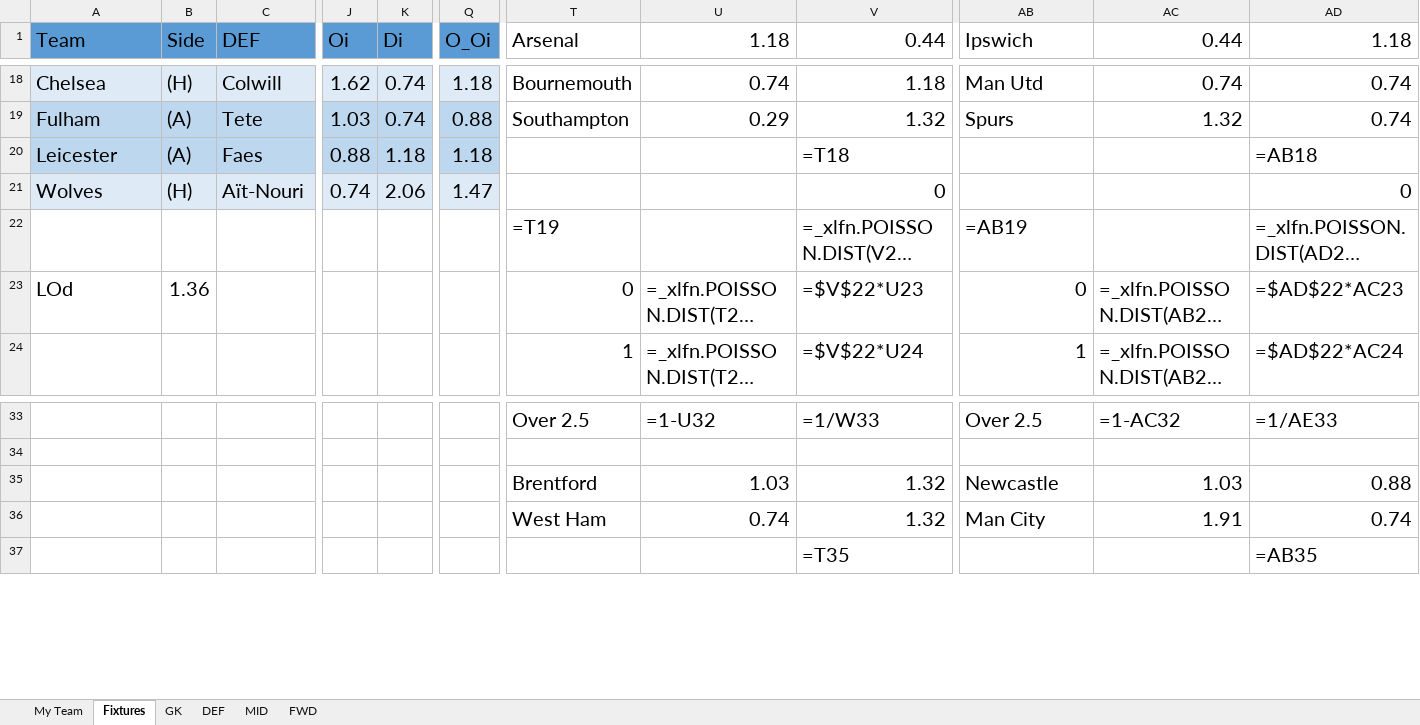
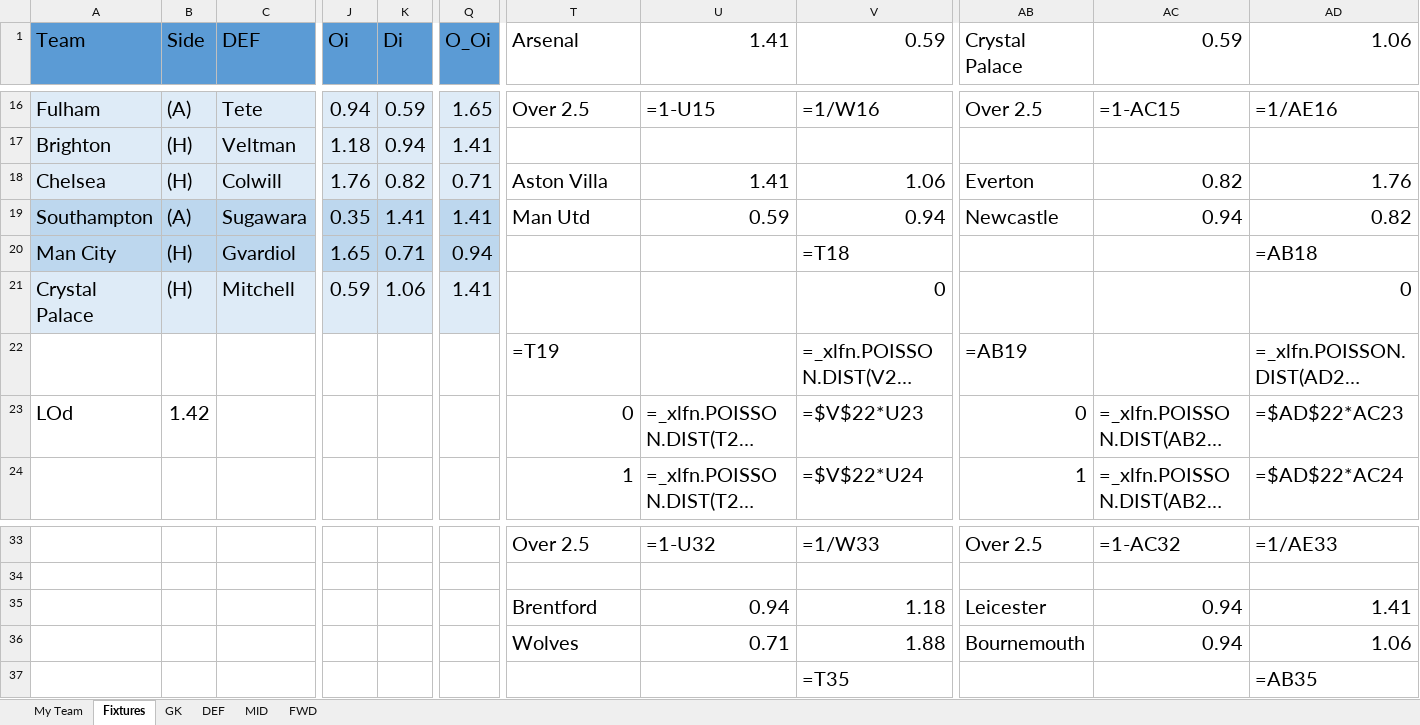
Before and after one commit to yutsz1203/FPL-Transfer-Planner, an Excel workbook: Reports/GW Preview.xlsx, sheet Fixtures, drawn as a sheet; only a part is shown, gaps mark what is left out; long unchanged cells end in …; values as stored, in another font and other column widths than the file's, no borders; formulas without a stored value are shown as written; conditional formats not drawn; removed rows and columns are numbered as before the commit, all else as after; rows hold the shown columns only; the diff covers the shown part only; the diff names each change by its address in the sheet, - before the commit and + after, or states it on an @@ line.

```diff
--- a/Reports/GW Preview.xlsx (sheet Fixtures)
+++ b/Reports/GW Preview.xlsx (sheet Fixtures)
-U1: 1.18
+U1: 1.41
-V1: 0.44
+V1: 0.59
-AB1: Ipswich
+AB1: Crystal Palace
-AC1: 0.44
+AC1: 0.59
-AD1: 1.18
+AD1: 1.06
+row 16: Fulham | (A) | Tete | 0.94 | 0.59 | 1.65 | Over 2.5 | =1-U15 | =1/W16 | Over 2.5 | =1-AC15 | =1/AE16
+row 17: Brighton | (H) | Veltman | 1.18 | 0.94 | 1.41
-J18 (Oi): 1.62
+J18 (Oi): 1.76
-K18 (Di): 0.74
+K18 (Di): 0.82
-Q18 (O_Oi): 1.18
+Q18 (O_Oi): 0.71
-T18 (Arsenal): Bournemouth
+T18 (Arsenal): Aston Villa
-U18 (1.41): 0.74
+U18 (1.41): 1.41
-V18 (0.59): 1.18
+V18 (0.59): 1.06
-AB18 (Crystal Palace): Man Utd
+AB18 (Crystal Palace): Everton
-AC18 (0.59): 0.74
+AC18 (0.59): 0.82
-AD18 (1.06): 0.74
+AD18 (1.06): 1.76
-row 19: Fulham | (A) | Tete | 1.03 | 0.74 | 0.88 | Southampton | 0.29 | 1.32 | Spurs | 1.32 | 0.74
-row 20: Leicester | (A) | Faes | 0.88 | 1.18 | 1.18 |  |  | =T18 |  |  | =AB18
+row 19: Southampton | (A) | Sugawara | 0.35 | 1.41 | 1.41 | Man Utd | 0.59 | 0.94 | Newcastle | 0.94 | 0.82
+row 20: Man City | (H) | Gvardiol | 1.65 | 0.71 | 0.94 |  |  | =T18 |  |  | =AB18
-A21 (Team): Wolves
+A21 (Team): Crystal Palace
-C21 (DEF): Aït-Nouri
+C21 (DEF): Mitchell
-J21 (Oi): 0.74
+J21 (Oi): 0.59
-K21 (Di): 2.06
+K21 (Di): 1.06
-Q21 (O_Oi): 1.47
+Q21 (O_Oi): 1.41
-B23 (Side): 1.36
+B23 (Side): 1.42
-row 35:  |  |  |  |  |  | Brentford | 1.03 | 1.32 | Newcastle | 1.03 | 0.88
-row 36:  |  |  |  |  |  | West Ham | 0.74 | 1.32 | Man City | 1.91 | 0.74
+row 35:  |  |  |  |  |  | Brentford | 0.94 | 1.18 | Leicester | 0.94 | 1.41
+row 36:  |  |  |  |  |  | Wolves | 0.71 | 1.88 | Bournemouth | 0.94 | 1.06
```
Also changed, not shown: 9 added rows, 11 removed rows, 94 edited cells and cell formats elsewhere in this sheet, sheet MID, sheet DEF, sheet FWD, sheet GK, sheet My Team, hidden cells, NewPlayers/DEF.xlsx, NewPlayers/MID.xlsx, 7 other files.
